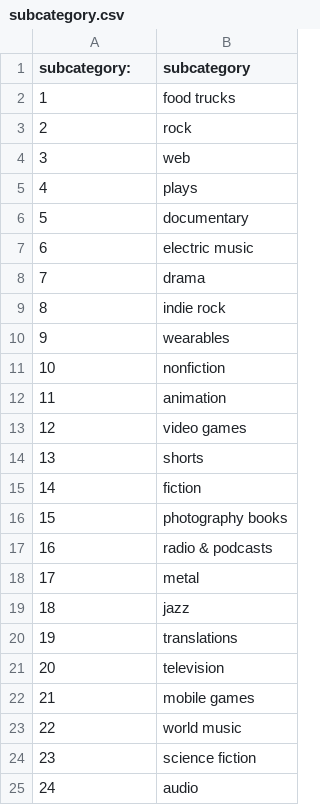
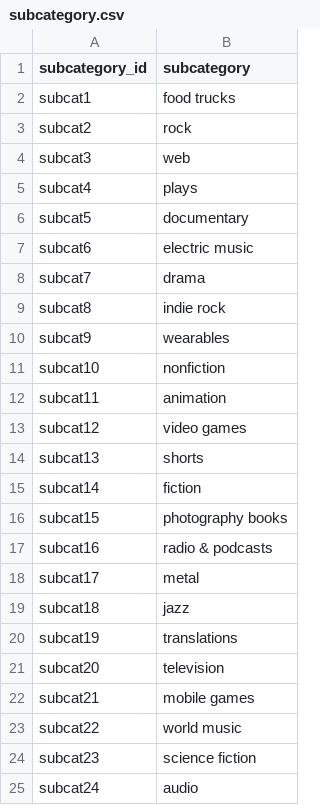
Before and after one commit to AdebolaShelby/Crowdfunding-ETL, a CSV file: Starter_Files/Resources/subcategory.csv, drawn as a sheet.

Commit message:
updated read me and starter codes

```diff
--- a/Starter_Files/Resources/subcategory.csv
+++ b/Starter_Files/Resources/subcategory.csv
@@ -1,25 +1,25 @@
-subcategory:,subcategory
-1,food trucks
-2,rock
-3,web
-4,plays
-5,documentary
-6,electric music
-7,drama
-8,indie rock
-9,wearables
-10,nonfiction
-11,animation
-12,video games
-13,shorts
-14,fiction
-15,photography books
-16,radio & podcasts
-17,metal
-18,jazz
-19,translations
-20,television
-21,mobile games
-22,world music
-23,science fiction
-24,audio
+subcategory_id,subcategory
+subcat1,food trucks
+subcat2,rock
+subcat3,web
+subcat4,plays
+subcat5,documentary
+subcat6,electric music
+subcat7,drama
+subcat8,indie rock
+subcat9,wearables
+subcat10,nonfiction
+subcat11,animation
+subcat12,video games
+subcat13,shorts
+subcat14,fiction
+subcat15,photography books
+subcat16,radio & podcasts
+subcat17,metal
+subcat18,jazz
+subcat19,translations
+subcat20,television
+subcat21,mobile games
+subcat22,world music
+subcat23,science fiction
+subcat24,audio
```
Also changed, not shown: 8 other files.
